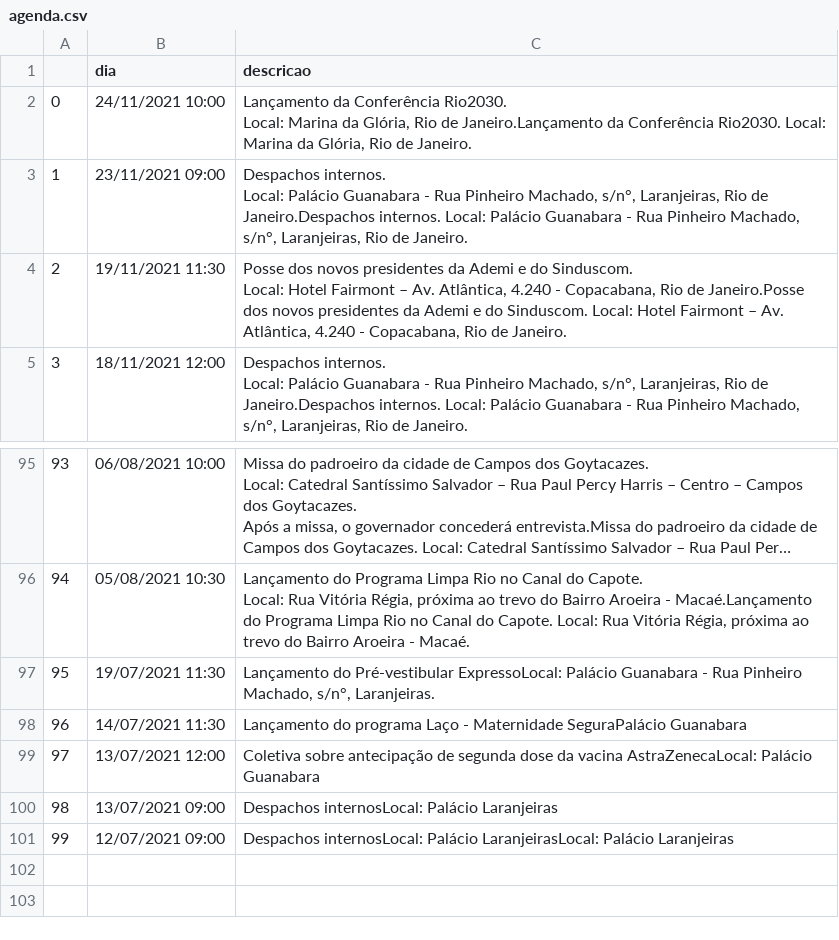
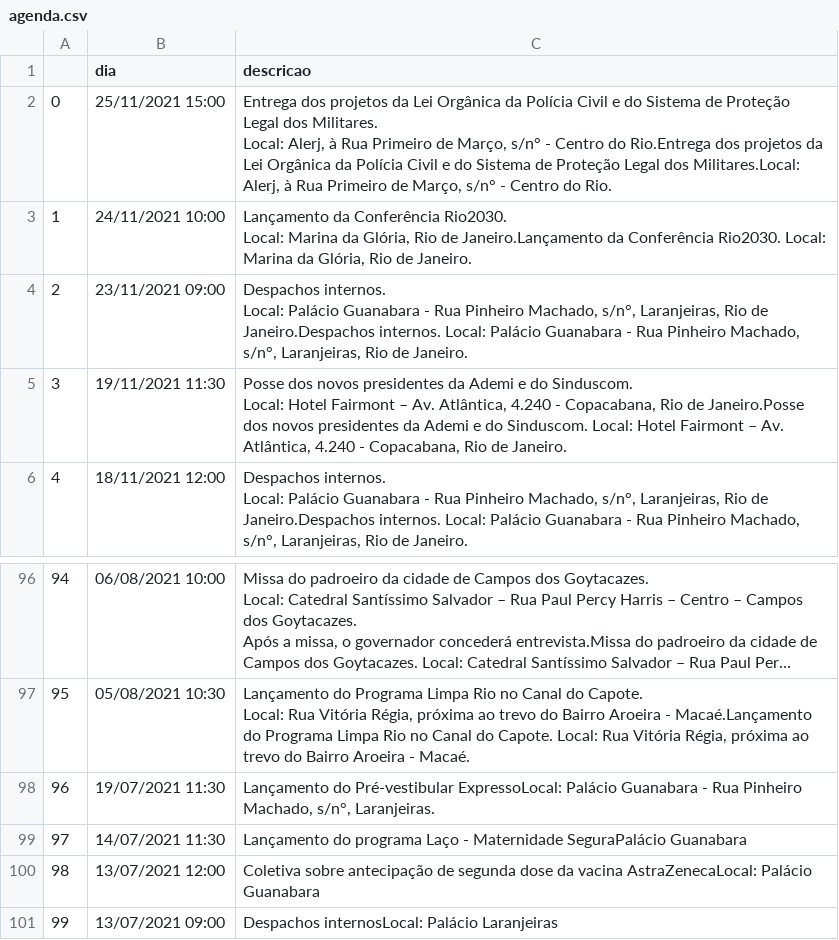
Before and after one commit to belisards/agenda_oficial_rj, a CSV file: agenda.csv, drawn as a sheet; only a part is shown, gaps mark what is left out; long unchanged cells end in …; removed rows and columns are numbered as before the commit, all else as after; ↵ is a line break in a cell; the diff names each change by its address in the sheet, - before the commit and + after, or states it on an @@ line.

```diff
--- a/agenda.csv
+++ b/agenda.csv
+row 2: 0 | 25/11/2021 15:00 | Entrega dos projetos da Lei Orgânica da Polícia Civil e do Sistema de Proteção Legal dos Militares. ↵ Local: Alerj, à Rua Primeiro de Março, s/n° - Centro do Rio.Entrega dos projetos da Lei Orgânica da Polícia Civil e do Sistema de Proteção Legal dos Militares.Local: Alerj, à Rua Primeiro de Março, s/n° - Centro do Rio.
@@ column A renumbered between rows 3 and 101 @@
-row 101: 99 | 12/07/2021 09:00 | Despachos internosLocal: Palácio LaranjeirasLocal: Palácio Laranjeiras
```
